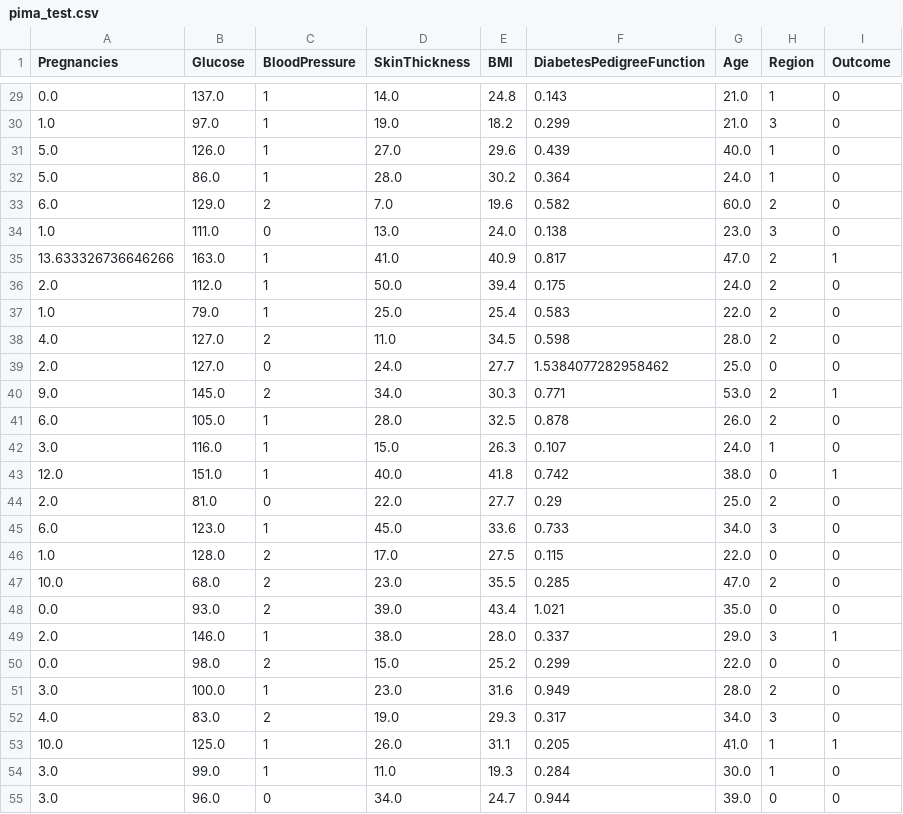
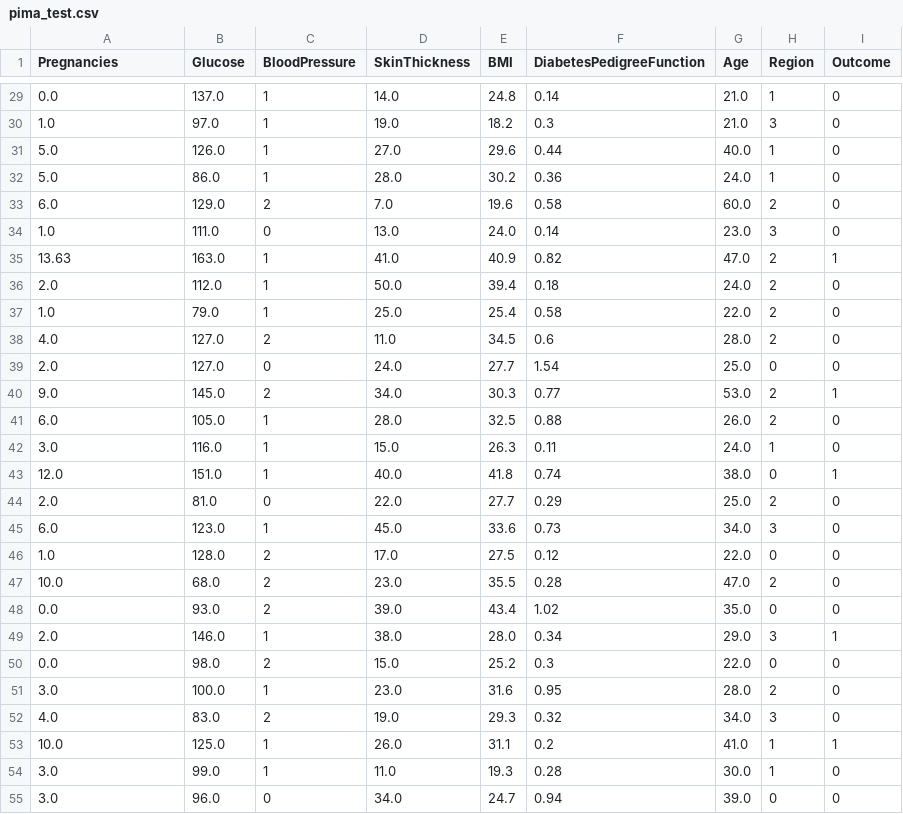
Before and after one commit to fickas/ai_for_good, a CSV file: pima_test.csv, drawn as a sheet; only a part is shown, gaps mark what is left out; the diff covers the shown part only.

```diff
--- a/pima_test.csv
+++ b/pima_test.csv
@@ -29,27 +29,27 @@ Pregnancies,Glucose,BloodPressure,SkinThickness,BMI,DiabetesPedigreeFunction,Age
-0.0,137.0,1,14.0,24.8,0.143,21.0,1,0
-1.0,97.0,1,19.0,18.2,0.299,21.0,3,0
-5.0,126.0,1,27.0,29.6,0.439,40.0,1,0
-5.0,86.0,1,28.0,30.2,0.364,24.0,1,0
-6.0,129.0,2,7.0,19.6,0.582,60.0,2,0
-1.0,111.0,0,13.0,24.0,0.138,23.0,3,0
-13.633326736646266,163.0,1,41.0,40.9,0.817,47.0,2,1
-2.0,112.0,1,50.0,39.4,0.175,24.0,2,0
-1.0,79.0,1,25.0,25.4,0.583,22.0,2,0
-4.0,127.0,2,11.0,34.5,0.598,28.0,2,0
-2.0,127.0,0,24.0,27.7,1.5384077282958462,25.0,0,0
-9.0,145.0,2,34.0,30.3,0.771,53.0,2,1
-6.0,105.0,1,28.0,32.5,0.878,26.0,2,0
-3.0,116.0,1,15.0,26.3,0.107,24.0,1,0
-12.0,151.0,1,40.0,41.8,0.742,38.0,0,1
+0.0,137.0,1,14.0,24.8,0.14,21.0,1,0
+1.0,97.0,1,19.0,18.2,0.3,21.0,3,0
+5.0,126.0,1,27.0,29.6,0.44,40.0,1,0
+5.0,86.0,1,28.0,30.2,0.36,24.0,1,0
+6.0,129.0,2,7.0,19.6,0.58,60.0,2,0
+1.0,111.0,0,13.0,24.0,0.14,23.0,3,0
+13.63,163.0,1,41.0,40.9,0.82,47.0,2,1
+2.0,112.0,1,50.0,39.4,0.18,24.0,2,0
+1.0,79.0,1,25.0,25.4,0.58,22.0,2,0
+4.0,127.0,2,11.0,34.5,0.6,28.0,2,0
+2.0,127.0,0,24.0,27.7,1.54,25.0,0,0
+9.0,145.0,2,34.0,30.3,0.77,53.0,2,1
+6.0,105.0,1,28.0,32.5,0.88,26.0,2,0
+3.0,116.0,1,15.0,26.3,0.11,24.0,1,0
+12.0,151.0,1,40.0,41.8,0.74,38.0,0,1
 2.0,81.0,0,22.0,27.7,0.29,25.0,2,0
-6.0,123.0,1,45.0,33.6,0.733,34.0,3,0
-1.0,128.0,2,17.0,27.5,0.115,22.0,0,0
-10.0,68.0,2,23.0,35.5,0.285,47.0,2,0
-0.0,93.0,2,39.0,43.4,1.021,35.0,0,0
-2.0,146.0,1,38.0,28.0,0.337,29.0,3,1
-0.0,98.0,2,15.0,25.2,0.299,22.0,0,0
-3.0,100.0,1,23.0,31.6,0.949,28.0,2,0
-4.0,83.0,2,19.0,29.3,0.317,34.0,3,0
-10.0,125.0,1,26.0,31.1,0.205,41.0,1,1
-3.0,99.0,1,11.0,19.3,0.284,30.0,1,0
-3.0,96.0,0,34.0,24.7,0.944,39.0,0,0
+6.0,123.0,1,45.0,33.6,0.73,34.0,3,0
+1.0,128.0,2,17.0,27.5,0.12,22.0,0,0
+10.0,68.0,2,23.0,35.5,0.28,47.0,2,0
+0.0,93.0,2,39.0,43.4,1.02,35.0,0,0
+2.0,146.0,1,38.0,28.0,0.34,29.0,3,1
+0.0,98.0,2,15.0,25.2,0.3,22.0,0,0
+3.0,100.0,1,23.0,31.6,0.95,28.0,2,0
+4.0,83.0,2,19.0,29.3,0.32,34.0,3,0
+10.0,125.0,1,26.0,31.1,0.2,41.0,1,1
+3.0,99.0,1,11.0,19.3,0.28,30.0,1,0
+3.0,96.0,0,34.0,24.7,0.94,39.0,0,0
```
Also changed, not shown: 166 edited cells elsewhere in this file, pima_train.csv.
